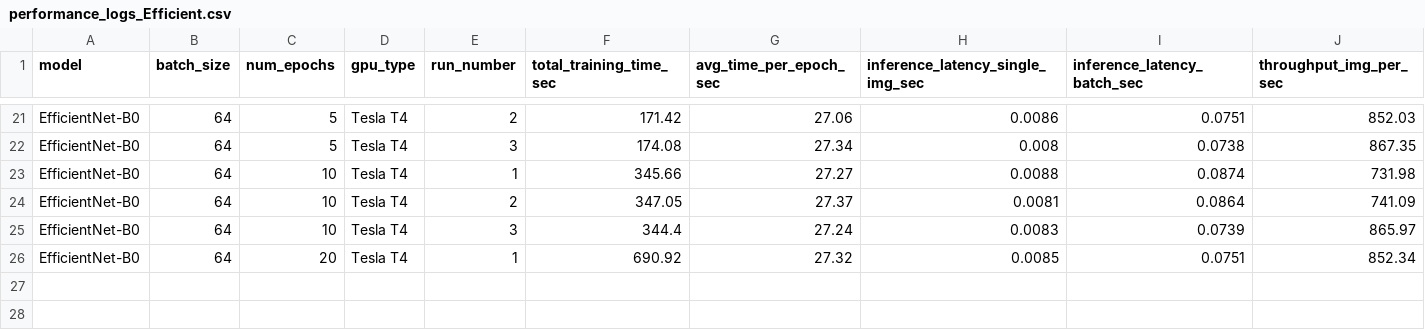
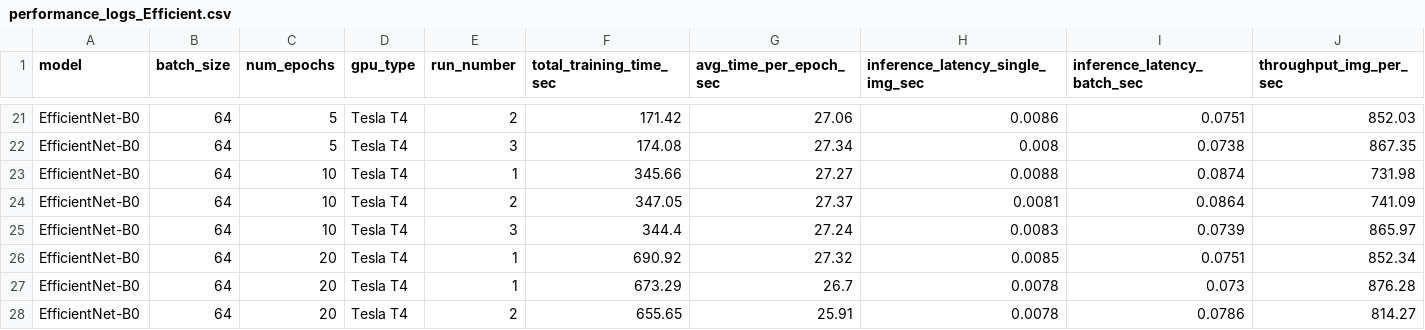
Before and after one commit to kameelkas/seng533-final-project, a CSV file: performance_logs_Efficient.csv, drawn as a sheet; only a part is shown, gaps mark what is left out; rows hold the shown columns only; the diff names each change by its address in the sheet, - before the commit and + after, or states it on an @@ line.

Commit message:
Add Last 2 Runs for EfficientNet-B0

```diff
--- a/performance_logs_Efficient.csv
+++ b/performance_logs_Efficient.csv
+row 27: EfficientNet-B0 | 64 | 20 | Tesla T4 | 1 | 673.29 | 26.7 | 0.0078 | 0.073 | 876.28
+row 28: EfficientNet-B0 | 64 | 20 | Tesla T4 | 2 | 655.65 | 25.91 | 0.0078 | 0.0786 | 814.27
```
